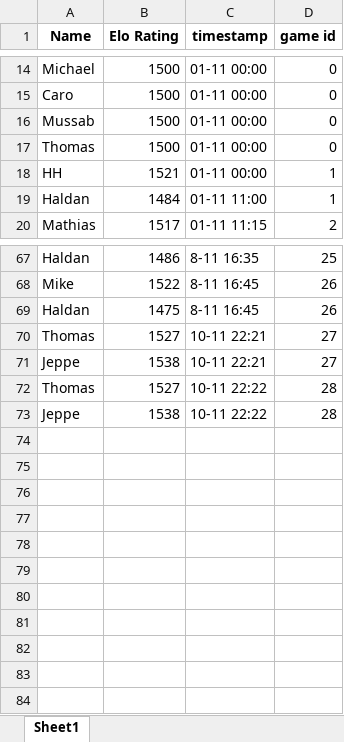
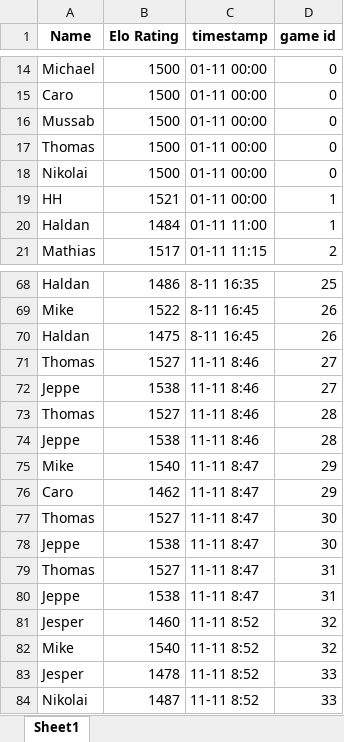
Before and after one commit to EmilHaldan/Bordtennis-EloRankings, an Excel workbook: Players_rating_history.xlsx, sheet Sheet1, drawn as a sheet; only a part is shown, gaps mark what is left out; values as stored, in another font and other column widths than the file's, no borders; addresses are those after the commit; the diff names each change by its address in the sheet, - before the commit and + after, or states it on an @@ line.

```diff
--- a/Players_rating_history.xlsx (sheet Sheet1)
+++ b/Players_rating_history.xlsx (sheet Sheet1)
+row 18: Nikolai | 1500 | 01-11 00:00 | 0
-C71:C72 (timestamp): 10-11 22:21
+C71:C72 (timestamp): 11-11 8:46
-C73:C74 (timestamp): 10-11 22:22
+C73:C74 (timestamp): 11-11 8:46
+row 75: Mike | 1540 | 11-11 8:47 | 29
+row 76: Caro | 1462 | 11-11 8:47 | 29
+row 77: Thomas | 1527 | 11-11 8:47 | 30
+row 78: Jeppe | 1538 | 11-11 8:47 | 30
+row 79: Thomas | 1527 | 11-11 8:47 | 31
+row 80: Jeppe | 1538 | 11-11 8:47 | 31
+row 81: Jesper | 1460 | 11-11 8:52 | 32
+row 82: Mike | 1540 | 11-11 8:52 | 32
+row 83: Jesper | 1478 | 11-11 8:52 | 33
+row 84: Nikolai | 1487 | 11-11 8:52 | 33
```
Also changed, not shown: Matches.xlsx, Players_rating.xlsx, 4 other files.
